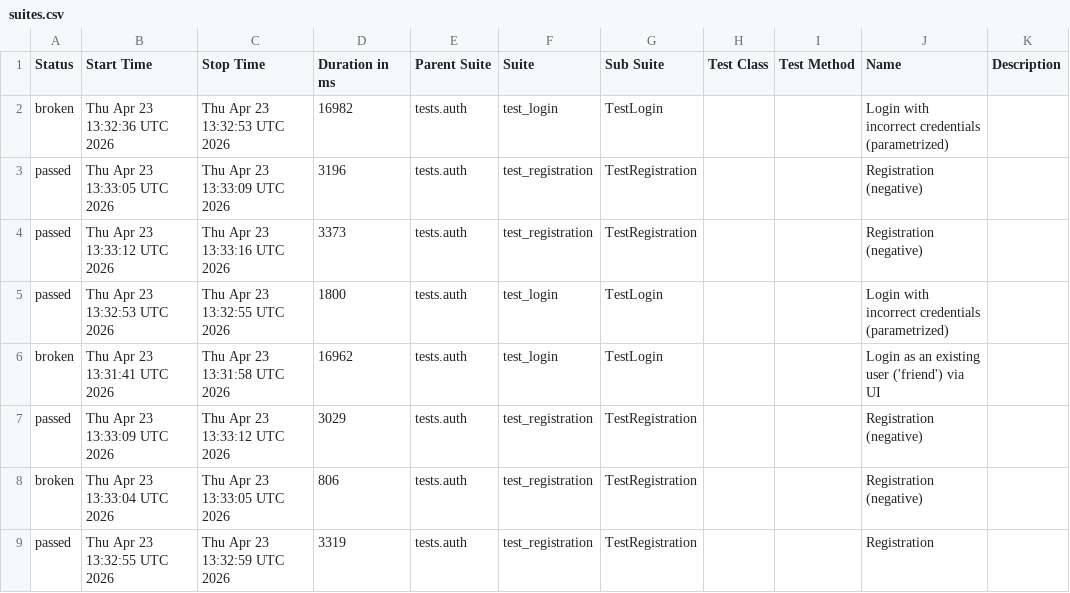
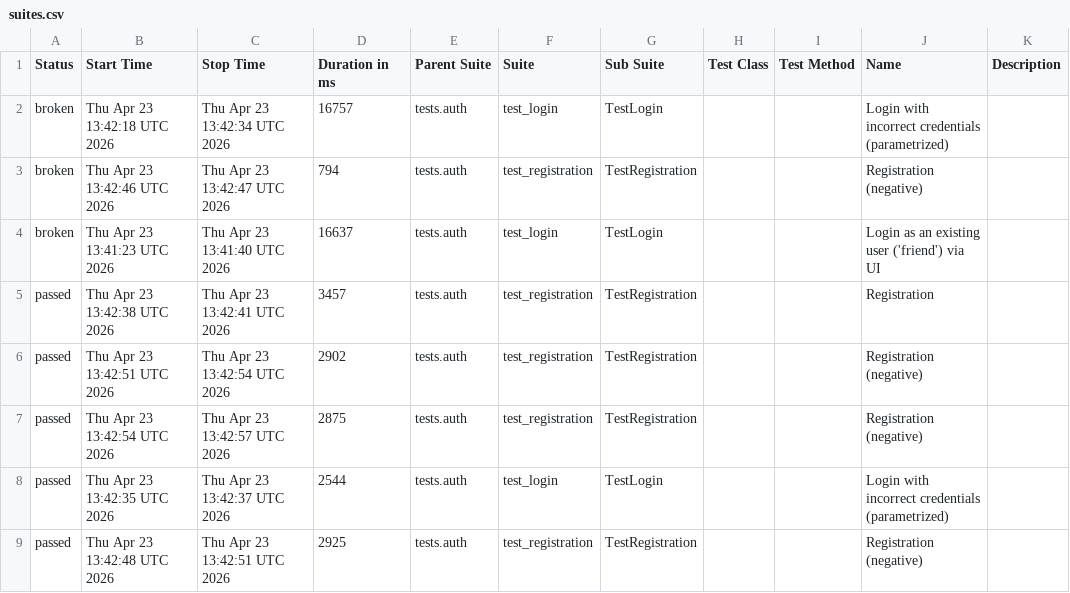
Before and after one commit to Andrew010203/UI_SOCIAL_NETWORK_PROJECT, a CSV file: data/suites.csv, drawn as a sheet.

```diff
--- a/data/suites.csv
+++ b/data/suites.csv
@@ -1,9 +1,9 @@
 "Status","Start Time","Stop Time","Duration in ms","Parent Suite","Suite","Sub Suite","Test Class","Test Method","Name","Description"
-"broken","Thu Apr 23 13:32:36 UTC 2026","Thu Apr 23 13:32:53 UTC 2026","16982","tests.auth","test_login","TestLogin","","","Login with incorrect credentials (parametrized)",""
-"passed","Thu Apr 23 13:33:05 UTC 2026","Thu Apr 23 13:33:09 UTC 2026","3196","tests.auth","test_registration","TestRegistration","","","Registration (negative)",""
-"passed","Thu Apr 23 13:33:12 UTC 2026","Thu Apr 23 13:33:16 UTC 2026","3373","tests.auth","test_registration","TestRegistration","","","Registration (negative)",""
-"passed","Thu Apr 23 13:32:53 UTC 2026","Thu Apr 23 13:32:55 UTC 2026","1800","tests.auth","test_login","TestLogin","","","Login with incorrect credentials (parametrized)",""
-"broken","Thu Apr 23 13:31:41 UTC 2026","Thu Apr 23 13:31:58 UTC 2026","16962","tests.auth","test_login","TestLogin","","","Login as an existing user ('friend') via UI",""
-"passed","Thu Apr 23 13:33:09 UTC 2026","Thu Apr 23 13:33:12 UTC 2026","3029","tests.auth","test_registration","TestRegistration","","","Registration (negative)",""
-"broken","Thu Apr 23 13:33:04 UTC 2026","Thu Apr 23 13:33:05 UTC 2026","806","tests.auth","test_registration","TestRegistration","","","Registration (negative)",""
-"passed","Thu Apr 23 13:32:55 UTC 2026","Thu Apr 23 13:32:59 UTC 2026","3319","tests.auth","test_registration","TestRegistration","","","Registration",""
+"broken","Thu Apr 23 13:42:18 UTC 2026","Thu Apr 23 13:42:34 UTC 2026","16757","tests.auth","test_login","TestLogin","","","Login with incorrect credentials (parametrized)",""
+"broken","Thu Apr 23 13:42:46 UTC 2026","Thu Apr 23 13:42:47 UTC 2026","794","tests.auth","test_registration","TestRegistration","","","Registration (negative)",""
+"broken","Thu Apr 23 13:41:23 UTC 2026","Thu Apr 23 13:41:40 UTC 2026","16637","tests.auth","test_login","TestLogin","","","Login as an existing user ('friend') via UI",""
+"passed","Thu Apr 23 13:42:38 UTC 2026","Thu Apr 23 13:42:41 UTC 2026","3457","tests.auth","test_registration","TestRegistration","","","Registration",""
+"passed","Thu Apr 23 13:42:51 UTC 2026","Thu Apr 23 13:42:54 UTC 2026","2902","tests.auth","test_registration","TestRegistration","","","Registration (negative)",""
+"passed","Thu Apr 23 13:42:54 UTC 2026","Thu Apr 23 13:42:57 UTC 2026","2875","tests.auth","test_registration","TestRegistration","","","Registration (negative)",""
+"passed","Thu Apr 23 13:42:35 UTC 2026","Thu Apr 23 13:42:37 UTC 2026","2544","tests.auth","test_login","TestLogin","","","Login with incorrect credentials (parametrized)",""
+"passed","Thu Apr 23 13:42:48 UTC 2026","Thu Apr 23 13:42:51 UTC 2026","2925","tests.auth","test_registration","TestRegistration","","","Registration (negative)",""
```
Also changed, not shown: 45 other files.
